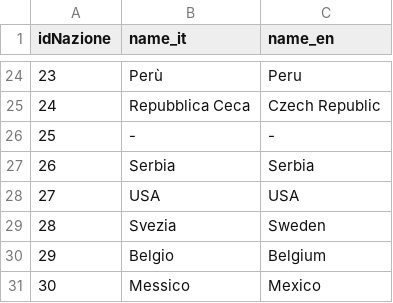
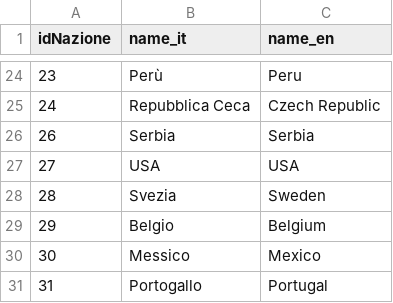
Before and after one commit to shruti789065/customercode, a CSV file: fondazione/core/src/main/resources/csv/nazioni.csv, drawn as a sheet; only a part is shown, gaps mark what is left out; the shorter side is filled out with more unchanged rows.

```diff
--- a/fondazione/core/src/main/resources/csv/nazioni.csv
+++ b/fondazione/core/src/main/resources/csv/nazioni.csv
@@ -25,3 +25,2 @@
 24,Repubblica Ceca,Czech Republic
-25,-,-
 26,Serbia,Serbia
```
Also changed, not shown: fondazione/core/src/main/resources/csv/citta.csv, fondazione/core/src/main/resources/csv/events.csv, 2 other files.
